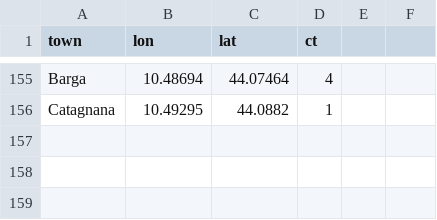
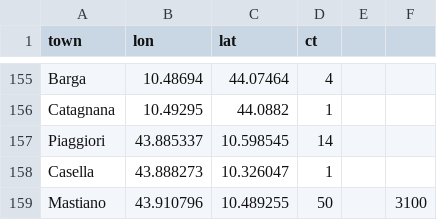
Before and after one commit to bcglee/Mapping-Legal-Plunder, a CSV file: data/unique_locations.csv, drawn as a sheet; only a part is shown, gaps mark what is left out; the diff names each change by its address in the sheet, - before the commit and + after, or states it on an @@ line.

```diff
--- a/data/unique_locations.csv
+++ b/data/unique_locations.csv
+row 157: Piaggiori | 43.885337 | 10.598545 | 14
+row 158: Casella | 43.888273 | 10.326047 | 1
+row 159: Mastiano | 43.910796 | 10.489255 | 50 |  | 3100
```
Also changed, not shown: data/DALME_datasets_2/lucca_people/locations.csv, 3 other files.
